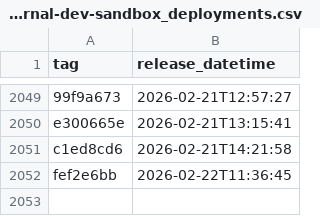
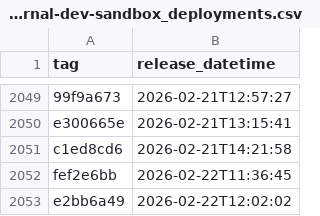
Before and after one commit to NHSDigital/eps-prescription-status-update-api, a CSV file: _data/internal-dev-sandbox_deployments.csv, drawn as a sheet; only a part is shown, gaps mark what is left out; the diff names each change by its address in the sheet, - before the commit and + after, or states it on an @@ line.

```diff
--- a/_data/internal-dev-sandbox_deployments.csv
+++ b/_data/internal-dev-sandbox_deployments.csv
+row 2053: e2bb6a49 | 2026-02-22T12:02:02
```
Also changed, not shown: 1 other file.
